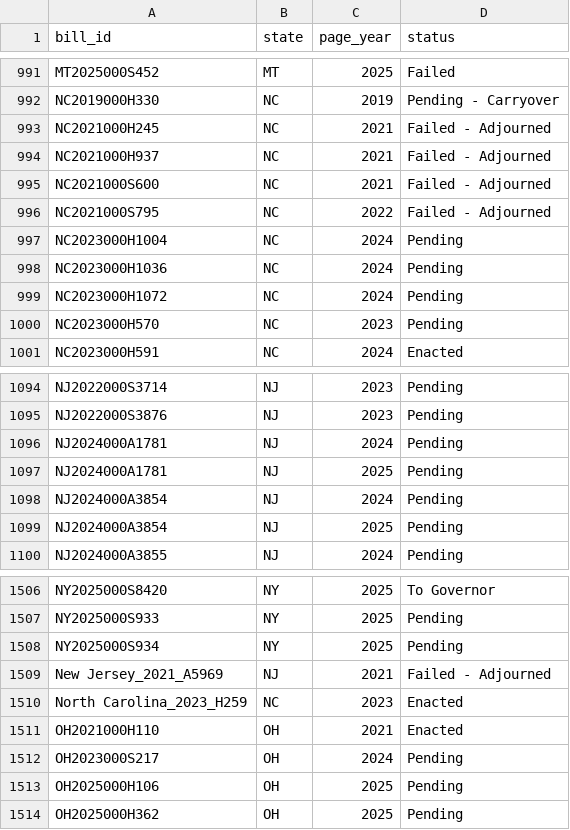
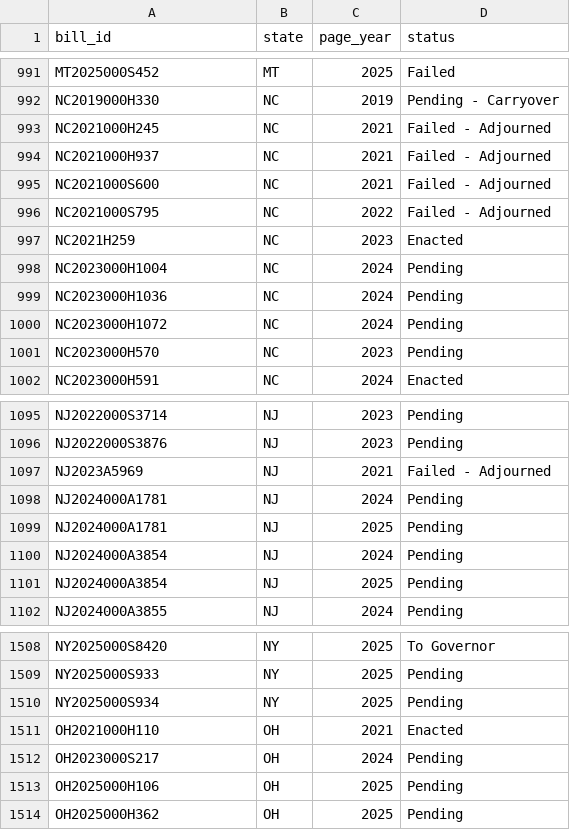
Before and after one commit to KhTJackson/ai-law-datacenter-siting, a CSV file: ncsl_ai_legislation/data/bill_status_history.csv, drawn as a sheet; only a part is shown, gaps mark what is left out; removed rows and columns are numbered as before the commit, all else as after; the diff names each change by its address in the sheet, - before the commit and + after, or states it on an @@ line.

```diff
--- a/ncsl_ai_legislation/data/bill_status_history.csv
+++ b/ncsl_ai_legislation/data/bill_status_history.csv
+row 997: NC2021H259 | NC | 2023 | Enacted
+row 1097: NJ2023A5969 | NJ | 2021 | Failed - Adjourned
-row 1509: New Jersey_2021_A5969 | NJ | 2021 | Failed - Adjourned
-row 1510: North Carolina_2023_H259 | NC | 2023 | Enacted
```
Also changed, not shown: ncsl_ai_legislation/data/ncsl_ai_db_clean.csv, 3 other files.
